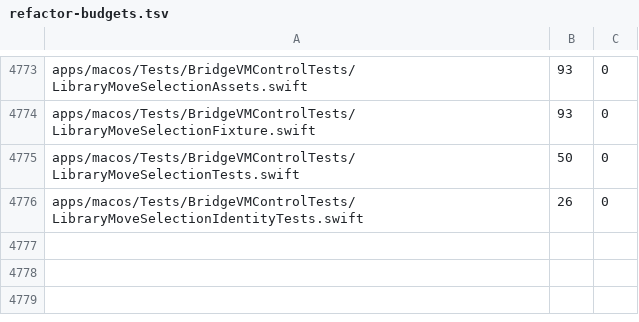
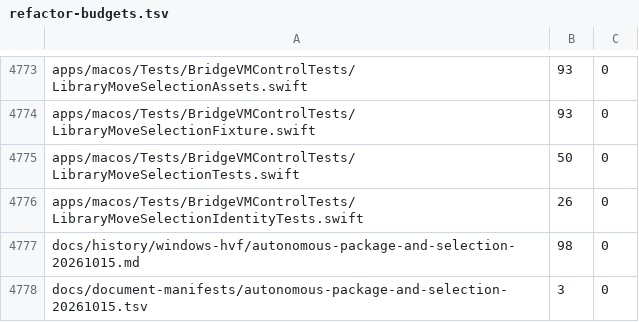
Before and after one commit to Ketchio-dev/bridgevm, a TSV file: scripts/refactor-budgets.tsv, drawn as a sheet; only a part is shown, gaps mark what is left out; the diff names each change by its address in the sheet, - before the commit and + after, or states it on an @@ line.

Commit message:
Record failed eighth checks and focused package and move repairs

```diff
--- a/scripts/refactor-budgets.tsv
+++ b/scripts/refactor-budgets.tsv
+row 4777: docs/history/windows-hvf/autonomous-package-and-selection-20261015.md | 98 | 0
+row 4778: docs/document-manifests/autonomous-package-and-selection-20261015.tsv | 3 | 0
```
Also changed, not shown: docs/document-manifest.tsv, 2 other files.
